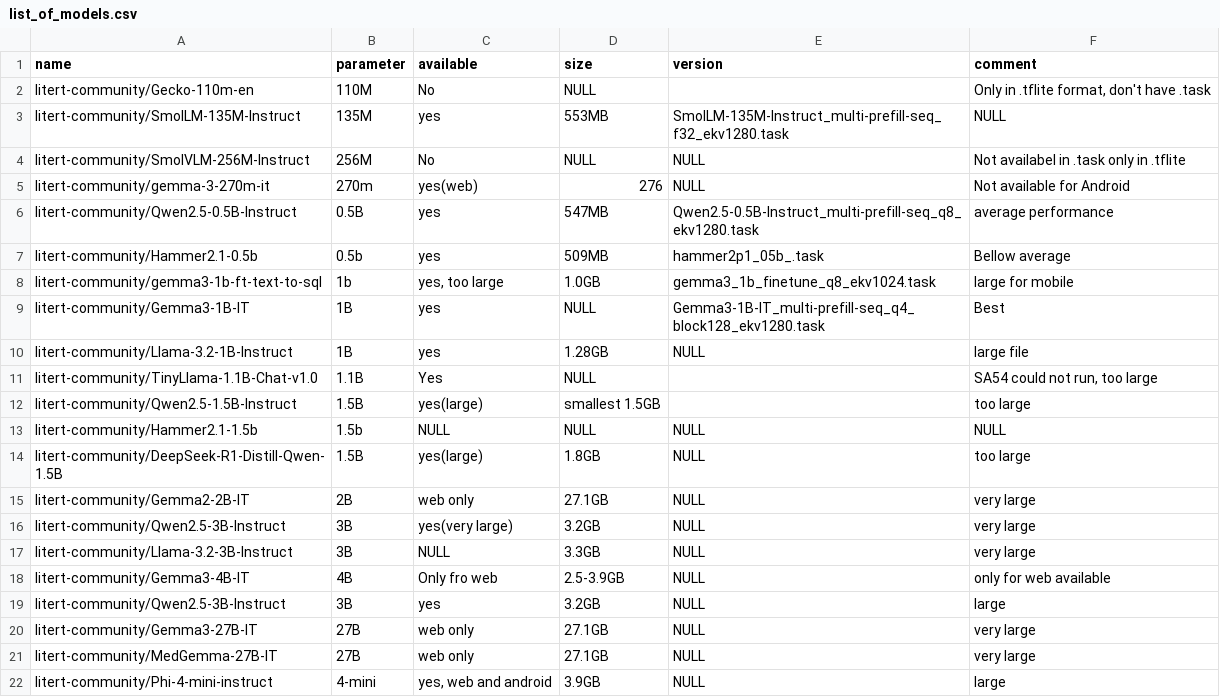
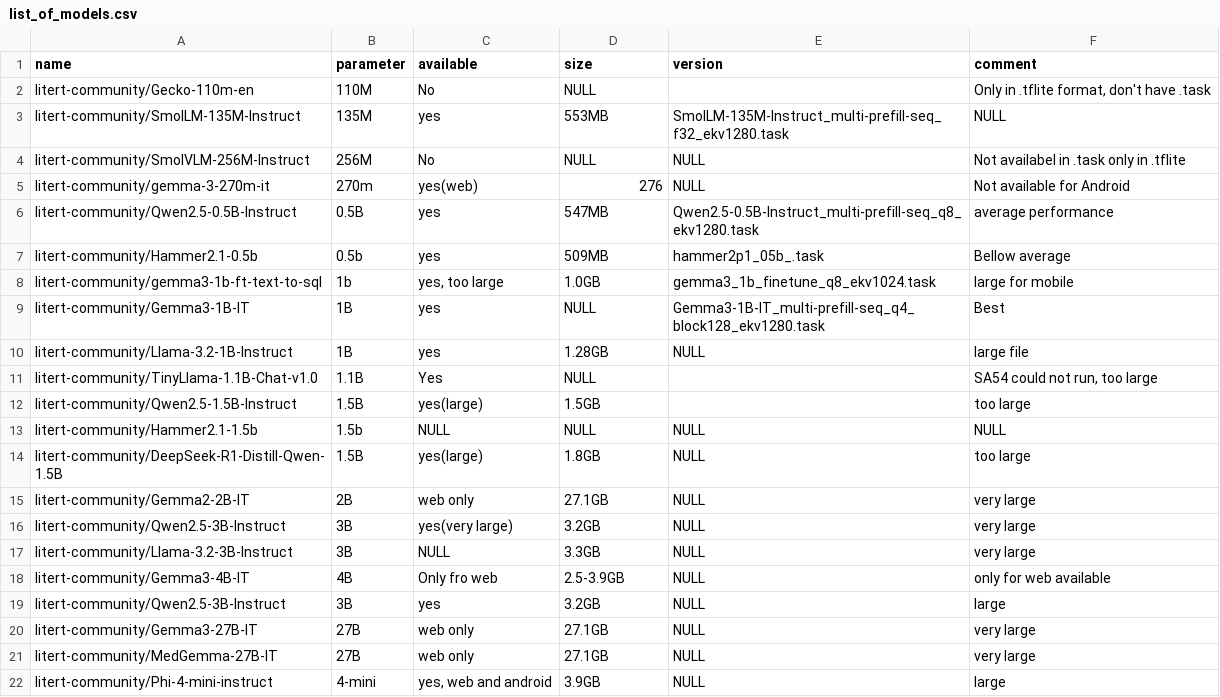
Before and after one commit to Aqila-Farahmand/offline_chatbot_app, a CSV file: list_of_models.csv, drawn as a sheet.

```diff
--- a/list_of_models.csv
+++ b/list_of_models.csv
@@ -12,3 +12,3 @@ litert-community/Llama-3.2-1B-Instruct,1B,yes,1.28GB,NULL,large file
 litert-community/TinyLlama-1.1B-Chat-v1.0,1.1B,Yes,NULL,"","SA54 could not run, too large"
-litert-community/Qwen2.5-1.5B-Instruct,1.5B,yes(large),smallest 1.5GB,"",too large
+litert-community/Qwen2.5-1.5B-Instruct,1.5B,yes(large),1.5GB,"",too large
 litert-community/Hammer2.1-1.5b,1.5b,NULL,NULL,NULL,NULL
```
Also changed, not shown: 4 other files.
